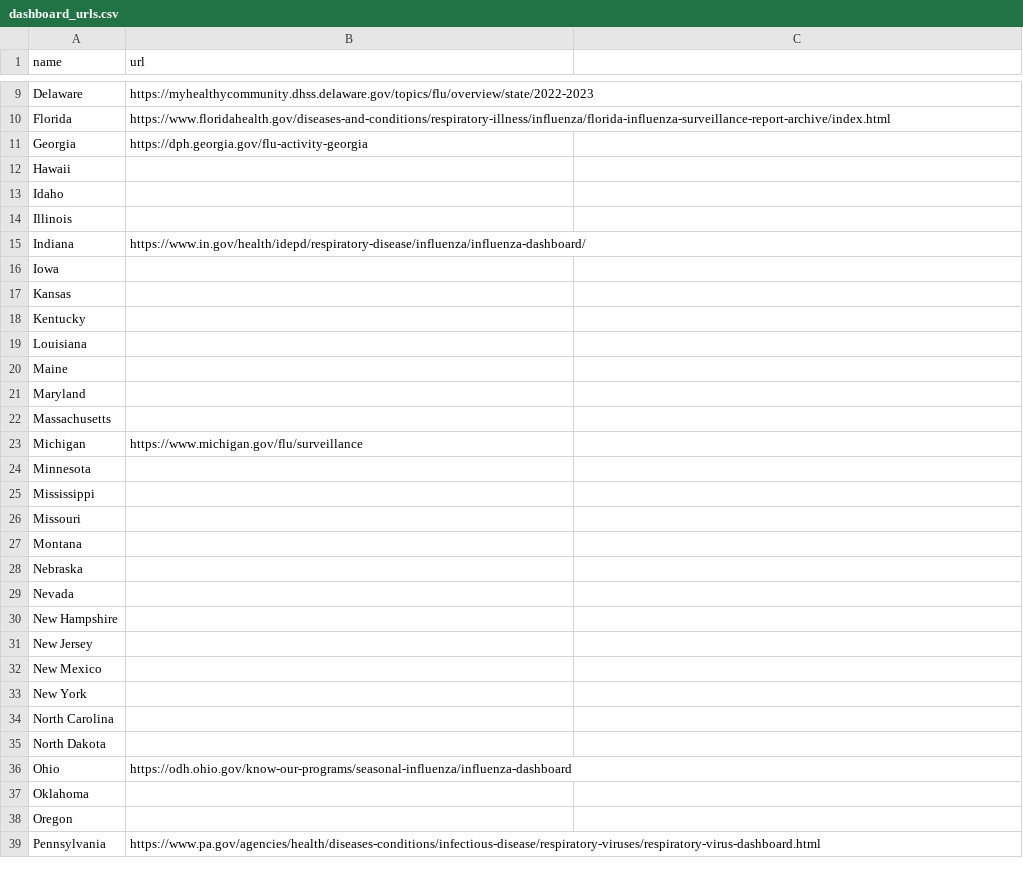
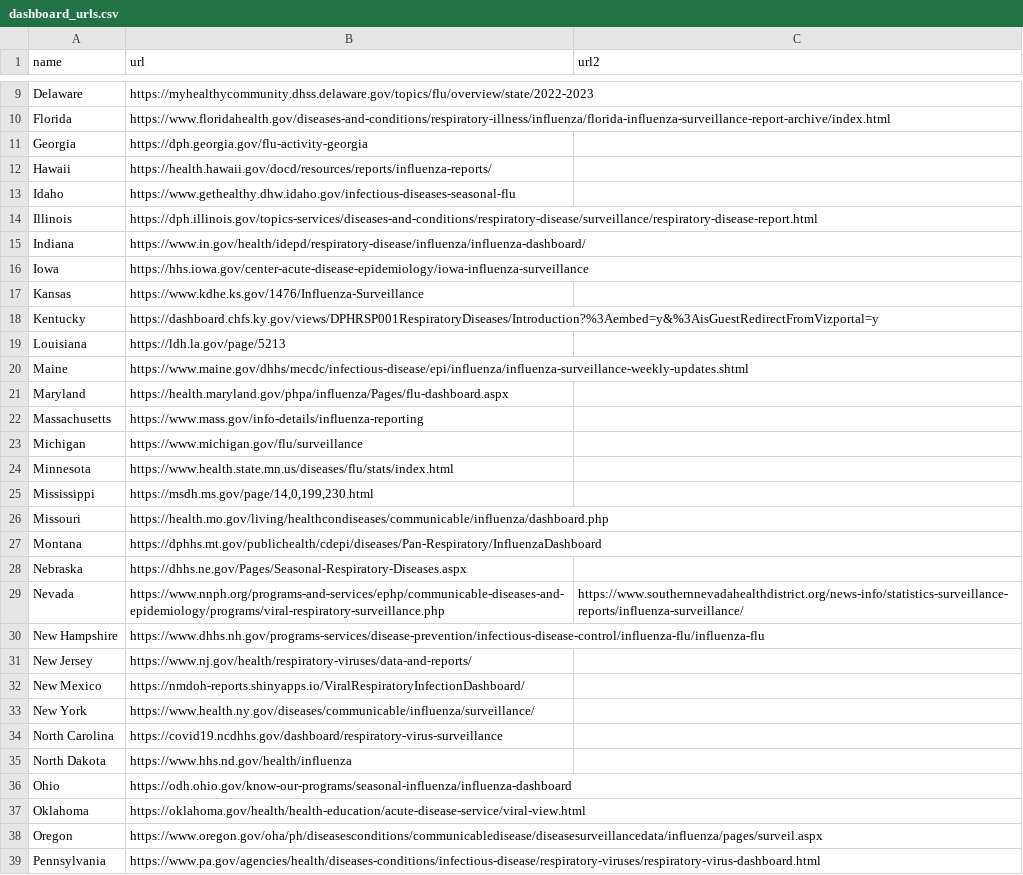
Before and after one commit to mangstad/State_Influenza_Dashboards, a CSV file: dashboard_urls.csv, drawn as a sheet; only a part is shown, gaps mark what is left out; the diff covers the shown part only.

Commit message:
data update

```diff
--- a/dashboard_urls.csv
+++ b/dashboard_urls.csv
@@ -1 +1 @@
-name,url
+name,url,url2
@@ -12,3 +12,3 @@ Georgia,https://dph.georgia.gov/flu-activity-georgia
-Hawaii,
-Idaho,
-Illinois,
+Hawaii,https://health.hawaii.gov/docd/resources/reports/influenza-reports/,
+Idaho,https://www.gethealthy.dhw.idaho.gov/infectious-diseases-seasonal-flu,
+Illinois,https://dph.illinois.gov/topics-services/diseases-and-conditions/respiratory-disease/surveillance/respiratory-disease-report.html,
@@ -16,7 +16,7 @@ Indiana,https://www.in.gov/health/idepd/respiratory-disease/influenza/influenza-
-Iowa,
-Kansas,
-Kentucky,
-Louisiana,
-Maine,
-Maryland,
-Massachusetts,
+Iowa,https://hhs.iowa.gov/center-acute-disease-epidemiology/iowa-influenza-surveillance,
+Kansas,https://www.kdhe.ks.gov/1476/Influenza-Surveillance,
+Kentucky,https://dashboard.chfs.ky.gov/views/DPHRSP001RespiratoryDiseases/Introduction?%3Aembed=y&%3AisGuestRedirectFromVizportal=y,
+Louisiana,https://ldh.la.gov/page/5213,
+Maine,https://www.maine.gov/dhhs/mecdc/infectious-disease/epi/influenza/influenza-surveillance-weekly-updates.shtml,
+Maryland,https://health.maryland.gov/phpa/influenza/Pages/flu-dashboard.aspx,
+Massachusetts,https://www.mass.gov/info-details/influenza-reporting,
@@ -24,12 +24,12 @@ Michigan,https://www.michigan.gov/flu/surveillance
-Minnesota,
-Mississippi,
-Missouri,
-Montana,
-Nebraska,
-Nevada,
-New Hampshire,
-New Jersey,
-New Mexico,
-New York,
-North Carolina,
-North Dakota,
+Minnesota,https://www.health.state.mn.us/diseases/flu/stats/index.html,
+Mississippi,"https://msdh.ms.gov/page/14,0,199,230.html",
+Missouri,https://health.mo.gov/living/healthcondiseases/communicable/influenza/dashboard.php,
+Montana,https://dphhs.mt.gov/publichealth/cdepi/diseases/Pan-Respiratory/InfluenzaDashboard,
+Nebraska,https://dhhs.ne.gov/Pages/Seasonal-Respiratory-Diseases.aspx,
+Nevada,https://www.nnph.org/programs-and-services/ephp/communicable-diseases-and-epidemiology/programs/viral-respiratory-surveillance.php,https://www.southernnevadahealthdistrict.org/news-info/statistics-surveillance-reports/influenza-surveillance/
+New Hampshire,https://www.dhhs.nh.gov/programs-services/disease-prevention/infectious-disease-control/influenza-flu/influenza-flu,
+New Jersey,https://www.nj.gov/health/respiratory-viruses/data-and-reports/,
+New Mexico,https://nmdoh-reports.shinyapps.io/ViralRespiratoryInfectionDashboard/,
+New York,https://www.health.ny.gov/diseases/communicable/influenza/surveillance/,
+North Carolina,https://covid19.ncdhhs.gov/dashboard/respiratory-virus-surveillance,
+North Dakota,https://www.hhs.nd.gov/health/influenza,
@@ -37,2 +37,2 @@ Ohio,https://odh.ohio.gov/know-our-programs/seasonal-influenza/influenza-dashboa
-Oklahoma,
-Oregon,
+Oklahoma,https://oklahoma.gov/health/health-education/acute-disease-service/viral-view.html,
+Oregon,https://www.oregon.gov/oha/ph/diseasesconditions/communicabledisease/diseasesurveillancedata/influenza/pages/surveil.aspx,
```
Also changed, not shown: 12 edited cells elsewhere in this file, 1 other file.
